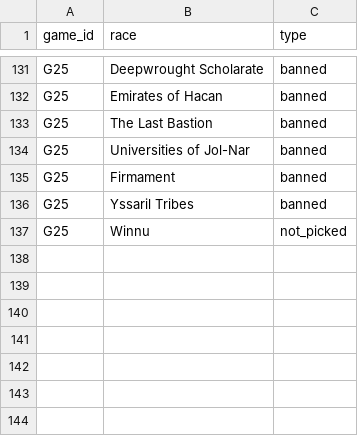
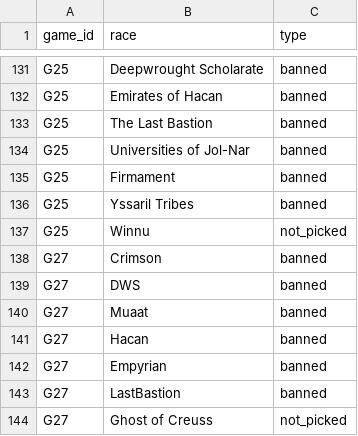
Before and after one commit to hansagif/ti4-reporter, a CSV file: data/bans.csv, drawn as a sheet; only a part is shown, gaps mark what is left out.

Commit message:
Bans Game 27

```diff
--- a/data/bans.csv
+++ b/data/bans.csv
@@ -137 +137,8 @@ G25,Yssaril Tribes,banned
 G25,Winnu,not_picked
+G27,Crimson,banned
+G27,DWS,banned
+G27,Muaat,banned
+G27,Hacan,banned
+G27,Empyrian,banned
+G27,LastBastion,banned
+G27,Ghost of Creuss,not_picked
```
